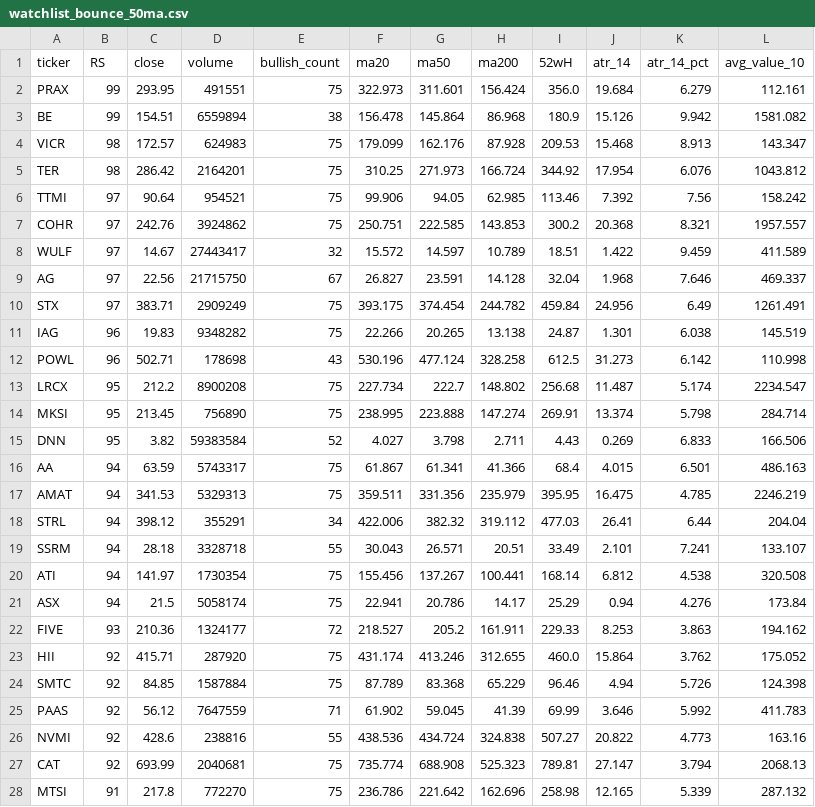
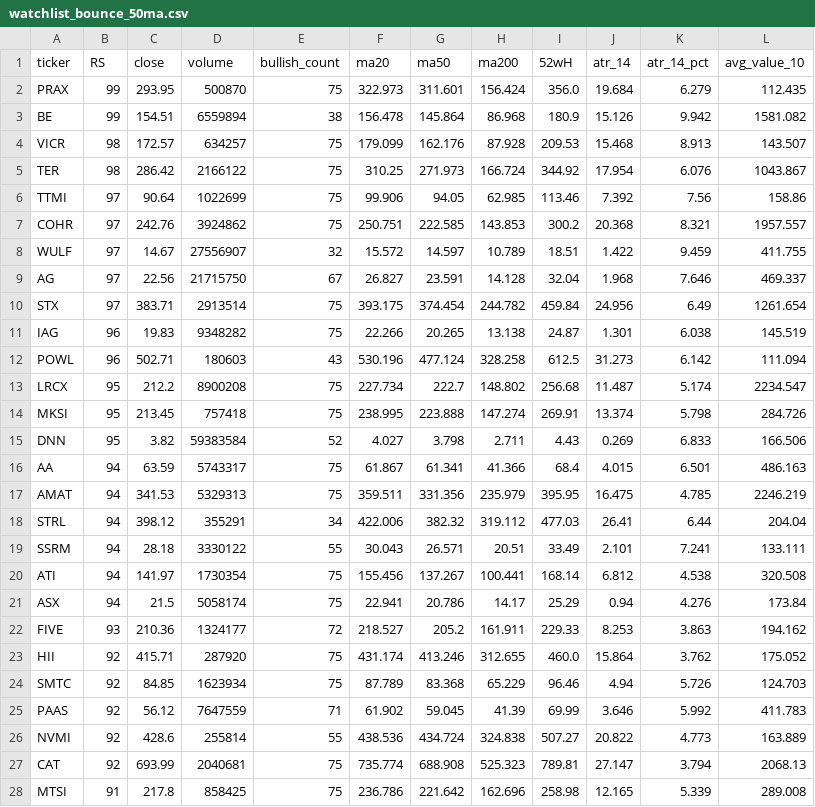
Before and after one commit to tu1258/Stock-Screener, a CSV file: csv/watchlist_bounce_50ma.csv, drawn as a sheet; only a part is shown; the diff covers the shown part only.

```diff
--- a/csv/watchlist_bounce_50ma.csv
+++ b/csv/watchlist_bounce_50ma.csv
@@ -1,15 +1,15 @@
 ticker,RS,close,volume,bullish_count,ma20,ma50,ma200,52wH,atr_14,atr_14_pct,avg_value_10
-PRAX,99,293.95,491551,75,322.973,311.601,156.424,356.0,19.684,6.279,112.161
+PRAX,99,293.95,500870,75,322.973,311.601,156.424,356.0,19.684,6.279,112.435
 BE,99,154.51,6559894,38,156.478,145.864,86.968,180.9,15.126,9.942,1581.082
-VICR,98,172.57,624983,75,179.099,162.176,87.928,209.53,15.468,8.913,143.347
-TER,98,286.42,2164201,75,310.25,271.973,166.724,344.92,17.954,6.076,1043.812
-TTMI,97,90.64,954521,75,99.906,94.05,62.985,113.46,7.392,7.56,158.242
+VICR,98,172.57,634257,75,179.099,162.176,87.928,209.53,15.468,8.913,143.507
+TER,98,286.42,2166122,75,310.25,271.973,166.724,344.92,17.954,6.076,1043.867
+TTMI,97,90.64,1022699,75,99.906,94.05,62.985,113.46,7.392,7.56,158.86
 COHR,97,242.76,3924862,75,250.751,222.585,143.853,300.2,20.368,8.321,1957.557
-WULF,97,14.67,27443417,32,15.572,14.597,10.789,18.51,1.422,9.459,411.589
+WULF,97,14.67,27556907,32,15.572,14.597,10.789,18.51,1.422,9.459,411.755
 AG,97,22.56,21715750,67,26.827,23.591,14.128,32.04,1.968,7.646,469.337
-STX,97,383.71,2909249,75,393.175,374.454,244.782,459.84,24.956,6.49,1261.491
+STX,97,383.71,2913514,75,393.175,374.454,244.782,459.84,24.956,6.49,1261.654
 IAG,96,19.83,9348282,75,22.266,20.265,13.138,24.87,1.301,6.038,145.519
-POWL,96,502.71,178698,43,530.196,477.124,328.258,612.5,31.273,6.142,110.998
+POWL,96,502.71,180603,43,530.196,477.124,328.258,612.5,31.273,6.142,111.094
 LRCX,95,212.2,8900208,75,227.734,222.7,148.802,256.68,11.487,5.174,2234.547
-MKSI,95,213.45,756890,75,238.995,223.888,147.274,269.91,13.374,5.798,284.714
+MKSI,95,213.45,757418,75,238.995,223.888,147.274,269.91,13.374,5.798,284.726
 DNN,95,3.82,59383584,52,4.027,3.798,2.711,4.43,0.269,6.833,166.506
@@ -18,3 +18,3 @@ AMAT,94,341.53,5329313,75,359.511,331.356,235.979,395.95,16.475,4.785,2246.219
 STRL,94,398.12,355291,34,422.006,382.32,319.112,477.03,26.41,6.44,204.04
-SSRM,94,28.18,3328718,55,30.043,26.571,20.51,33.49,2.101,7.241,133.107
+SSRM,94,28.18,3330122,55,30.043,26.571,20.51,33.49,2.101,7.241,133.111
 ATI,94,141.97,1730354,75,155.456,137.267,100.441,168.14,6.812,4.538,320.508
@@ -23,6 +23,6 @@ FIVE,93,210.36,1324177,72,218.527,205.2,161.911,229.33,8.253,3.863,194.162
 HII,92,415.71,287920,75,431.174,413.246,312.655,460.0,15.864,3.762,175.052
-SMTC,92,84.85,1587884,75,87.789,83.368,65.229,96.46,4.94,5.726,124.398
+SMTC,92,84.85,1623934,75,87.789,83.368,65.229,96.46,4.94,5.726,124.703
 PAAS,92,56.12,7647559,71,61.902,59.045,41.39,69.99,3.646,5.992,411.783
-NVMI,92,428.6,238816,55,438.536,434.724,324.838,507.27,20.822,4.773,163.16
+NVMI,92,428.6,255814,55,438.536,434.724,324.838,507.27,20.822,4.773,163.889
 CAT,92,693.99,2040681,75,735.774,688.908,525.323,789.81,27.147,3.794,2068.13
-MTSI,91,217.8,772270,75,236.786,221.642,162.696,258.98,12.165,5.339,287.132
+MTSI,91,217.8,858425,75,236.786,221.642,162.696,258.98,12.165,5.339,289.008
```
Also changed, not shown: 6 edited cells elsewhere in this file, csv/watchlist.csv, stock_data_rs.csv.
